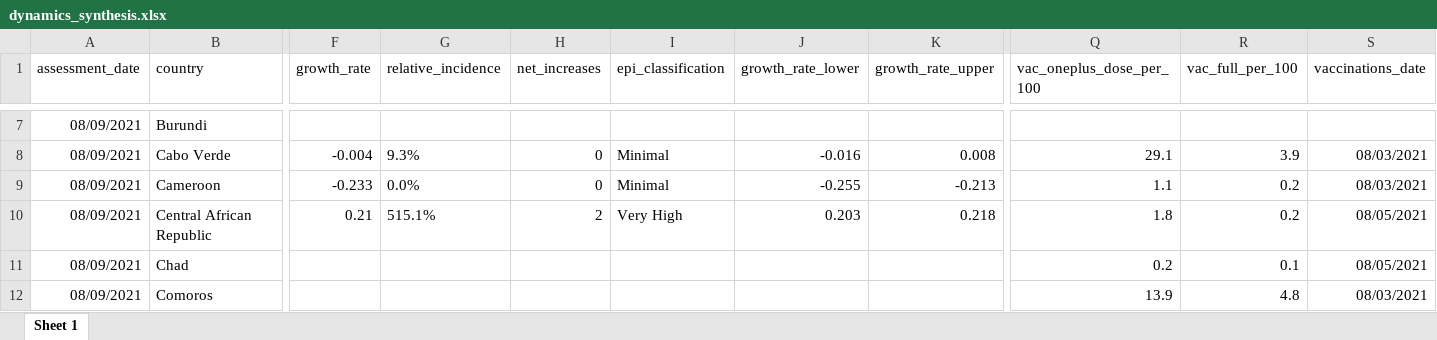
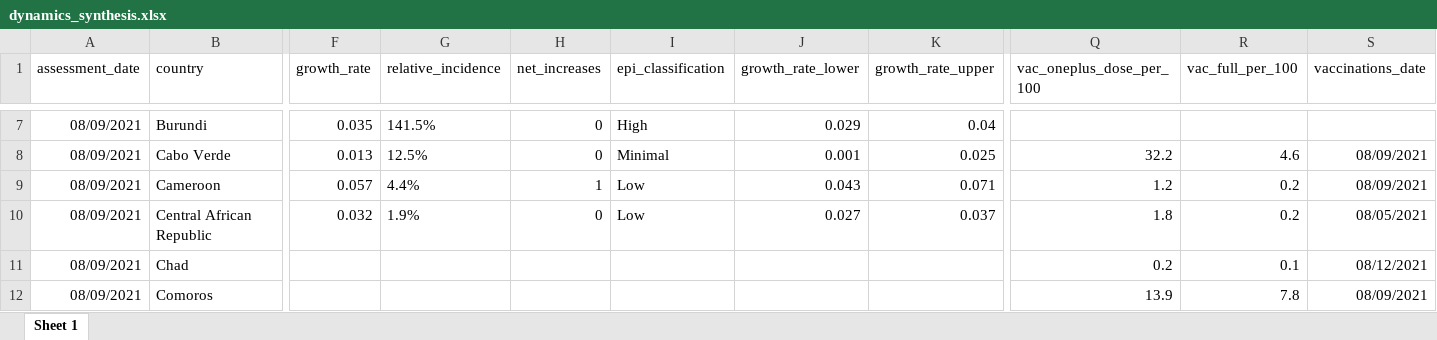
Before and after one commit to whocov/trend_analysis_public, an Excel workbook: report_sources/dynamics_synthesis.xlsx, sheet Sheet 1, drawn as a sheet; only a part is shown, gaps mark what is left out; values as stored, in another font and other column widths than the file's, no borders; the diff covers the shown part only; the diff names each change by its address in the sheet, - before the commit and + after, or states it on an @@ line.

```diff
--- a/report_sources/dynamics_synthesis.xlsx (sheet Sheet 1)
+++ b/report_sources/dynamics_synthesis.xlsx (sheet Sheet 1)
-F7 (growth_rate): (empty)
+F7 (growth_rate): 0.035
-G7 (relative_incidence): (empty)
+G7 (relative_incidence): 141.5%
-H7 (net_increases): (empty)
+H7 (net_increases): 0
-I7 (epi_classification): (empty)
+I7 (epi_classification): High
-J7 (growth_rate_lower): (empty)
+J7 (growth_rate_lower): 0.029
-K7 (growth_rate_upper): (empty)
+K7 (growth_rate_upper): 0.04
-F8 (growth_rate): -0.004
+F8 (growth_rate): 0.013
-G8 (relative_incidence): 9.3%
+G8 (relative_incidence): 12.5%
-J8 (growth_rate_lower): -0.016
+J8 (growth_rate_lower): 0.001
-K8 (growth_rate_upper): 0.008
+K8 (growth_rate_upper): 0.025
-Q8 (vac_oneplus_dose_per_100): 29.1
+Q8 (vac_oneplus_dose_per_100): 32.2
-R8 (vac_full_per_100): 3.9
+R8 (vac_full_per_100): 4.6
-S8:S9 (vaccinations_date): 08/03/2021
+S8:S9 (vaccinations_date): 08/09/2021
-F9 (growth_rate): -0.233
+F9 (growth_rate): 0.057
-G9 (relative_incidence): 0.0%
+G9 (relative_incidence): 4.4%
-H9 (net_increases): 0
+H9 (net_increases): 1
-I9 (epi_classification): Minimal
+I9 (epi_classification): Low
-J9 (growth_rate_lower): -0.255
+J9 (growth_rate_lower): 0.043
-K9 (growth_rate_upper): -0.213
+K9 (growth_rate_upper): 0.071
-Q9 (vac_oneplus_dose_per_100): 1.1
+Q9 (vac_oneplus_dose_per_100): 1.2
-F10 (growth_rate): 0.21
+F10 (growth_rate): 0.032
-G10 (relative_incidence): 515.1%
+G10 (relative_incidence): 1.9%
-H10 (net_increases): 2
+H10 (net_increases): 0
-I10 (epi_classification): Very High
+I10 (epi_classification): Low
-J10 (growth_rate_lower): 0.203
+J10 (growth_rate_lower): 0.027
-K10 (growth_rate_upper): 0.218
+K10 (growth_rate_upper): 0.037
-S11 (vaccinations_date): 08/05/2021
+S11 (vaccinations_date): 08/12/2021
-R12 (vac_full_per_100): 4.8
+R12 (vac_full_per_100): 7.8
-S12 (vaccinations_date): 08/03/2021
+S12 (vaccinations_date): 08/09/2021
```
Also changed, not shown: 1857 edited cells elsewhere in this sheet, 39 other files.
